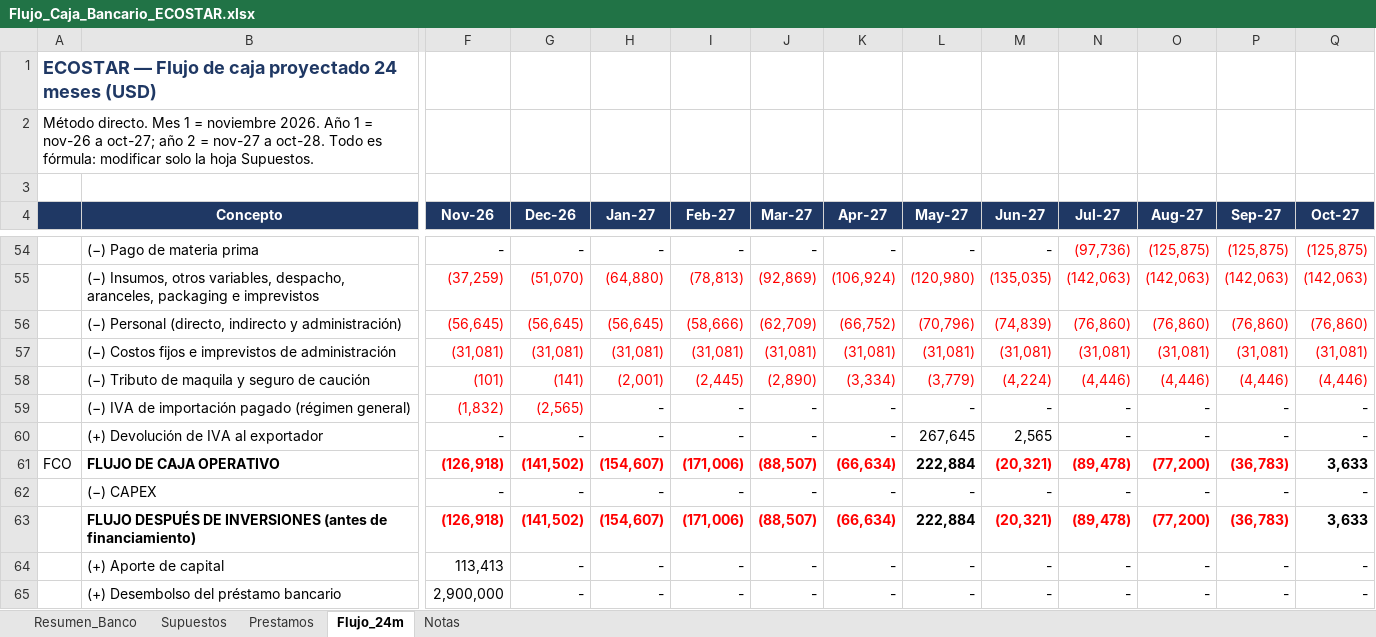
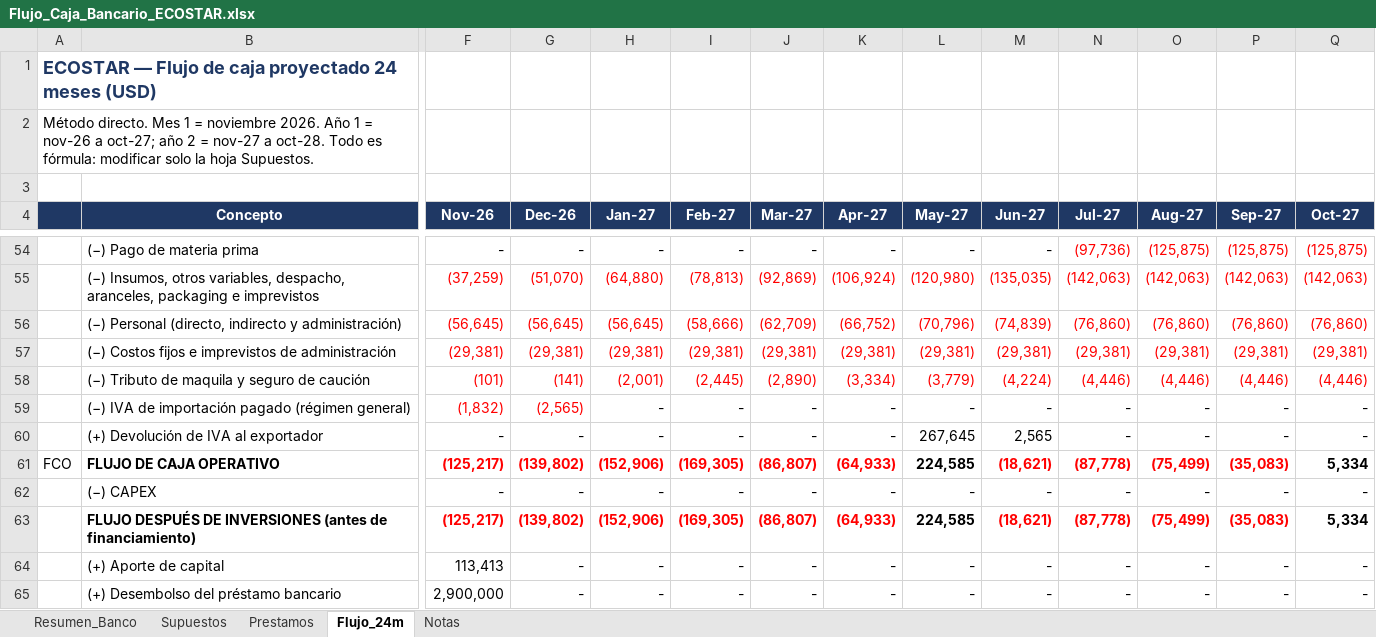
Before and after one commit to derlismorinigo97-maker/Plan-de-Negocios, an Excel workbook: Flujo_Caja_Bancario_ECOSTAR.xlsx, sheet Flujo_24m, drawn as a sheet; only a part is shown, gaps mark what is left out; values as stored, in another font and other column widths than the file's, no borders; removed rows and columns are numbered as before the commit, all else as after; rows hold the shown columns only; the diff covers the shown part only; the diff names each change by its address in the sheet, - before the commit and + after, or states it on an @@ line.

```diff
--- a/Flujo_Caja_Bancario_ECOSTAR.xlsx (sheet Flujo_24m)
+++ b/Flujo_Caja_Bancario_ECOSTAR.xlsx (sheet Flujo_24m)
-row 57:  | (−) Costos fijos e imprevistos de administración | (31,081) | (31,081) | (31,081) | (31,081) | (31,081) | (31,081) | (31,081) | (31,081) | (31,081) | (31,081) | (31,081) | (31,081)
+row 57:  | (−) Costos fijos e imprevistos de administración | (29,381) | (29,381) | (29,381) | (29,381) | (29,381) | (29,381) | (29,381) | (29,381) | (29,381) | (29,381) | (29,381) | (29,381)
-F61 (Nov-26): (126,918)
+F61 (Nov-26): (125,217)
-G61 (Dec-26): (141,502)
+G61 (Dec-26): (139,802)
-H61 (Jan-27): (154,607)
+H61 (Jan-27): (152,906)
-I61 (Feb-27): (171,006)
+I61 (Feb-27): (169,305)
-J61 (Mar-27): (88,507)
+J61 (Mar-27): (86,807)
-K61 (Apr-27): (66,634)
+K61 (Apr-27): (64,933)
-L61 (May-27): 222,884
+L61 (May-27): 224,585
-M61 (Jun-27): (20,321)
+M61 (Jun-27): (18,621)
-N61 (Jul-27): (89,478)
+N61 (Jul-27): (87,778)
-O61 (Aug-27): (77,200)
+O61 (Aug-27): (75,499)
-P61 (Sep-27): (36,783)
+P61 (Sep-27): (35,083)
-Q61 (Oct-27): 3,633
+Q61 (Oct-27): 5,334
-row 63:  | FLUJO DESPUÉS DE INVERSIONES (antes de financiamiento) | (126,918) | (141,502) | (154,607) | (171,006) | (88,507) | (66,634) | 222,884 | (20,321) | (89,478) | (77,200) | (36,783) | 3,633
+row 63:  | FLUJO DESPUÉS DE INVERSIONES (antes de financiamiento) | (125,217) | (139,802) | (152,906) | (169,305) | (86,807) | (64,933) | 224,585 | (18,621) | (87,778) | (75,499) | (35,083) | 5,334
```
Also changed, not shown: 7 added rows, 7 removed rows and 124 edited cells elsewhere in this sheet, sheet Resumen_Banco, sheet Supuestos, formulas that keep their value, 4 other files.
